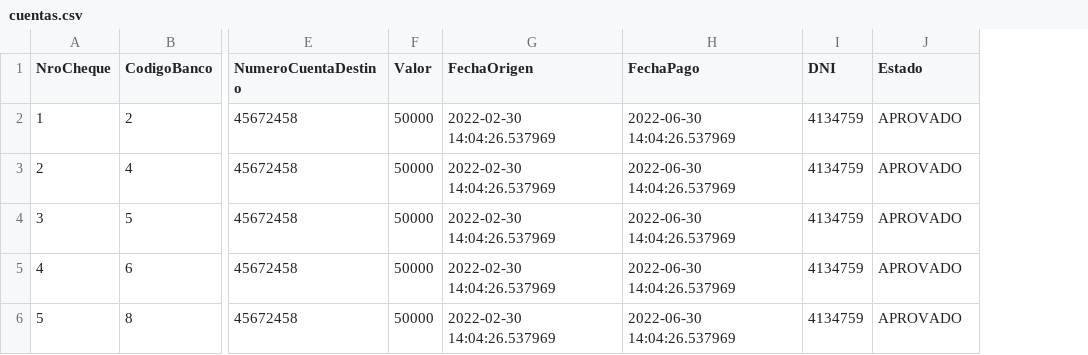
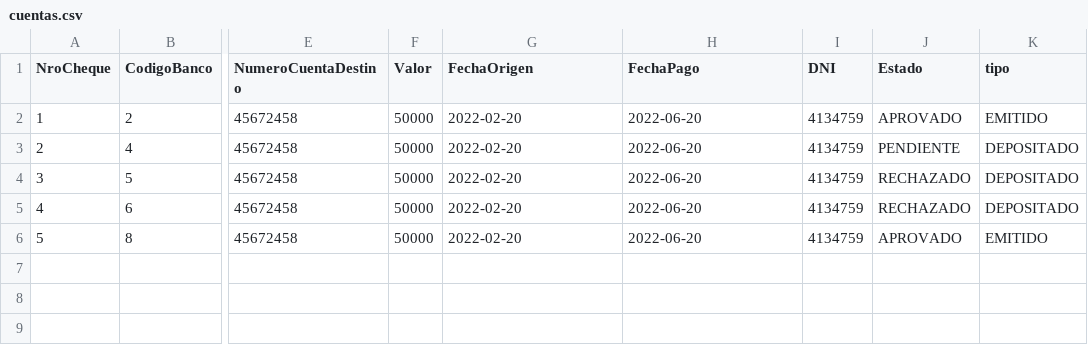
Before and after one commit to GHimmel/Sprint4, a CSV file: cuentas.csv, drawn as a sheet; only a part is shown, gaps mark what is left out; the diff names each change by its address in the sheet, - before the commit and + after, or states it on an @@ line.

```diff
--- a/cuentas.csv
+++ b/cuentas.csv
+column K (tipo), rows 2-6: EMITIDO | DEPOSITADO | DEPOSITADO | DEPOSITADO | EMITIDO
-G2:G6 (FechaOrigen): 2022-02-30 14:04:26.537969
+G2:G6 (FechaOrigen): 2022-02-20
-H2:H6 (FechaPago): 2022-06-30 14:04:26.537969
+H2:H6 (FechaPago): 2022-06-20
-J3 (Estado): APROVADO
+J3 (Estado): PENDIENTE
-J4:J5 (Estado): APROVADO
+J4:J5 (Estado): RECHAZADO
```
Also changed, not shown: 2 other files.
